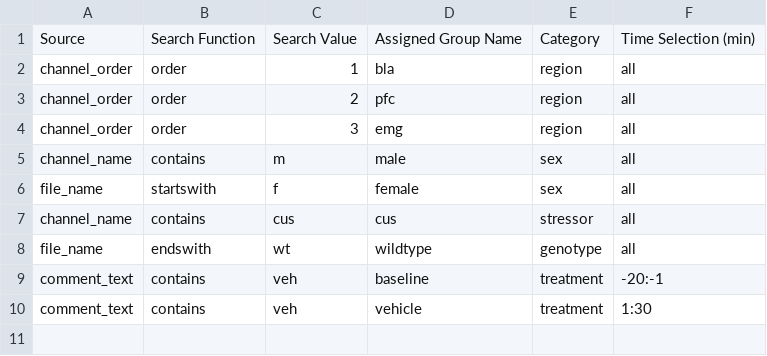
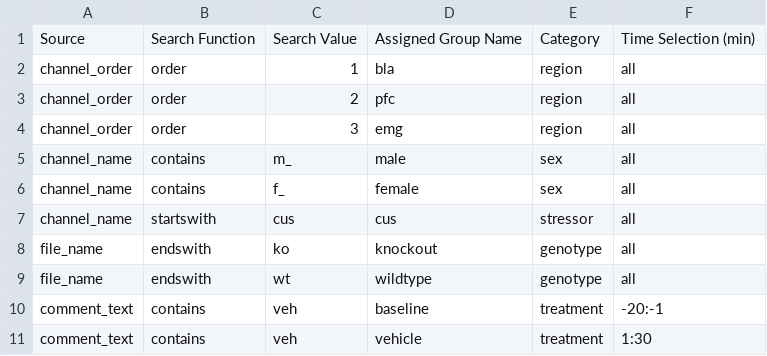
Before and after one commit to SAKEverse/sake-plan, a CSV file: example_data/default_table_data.csv, drawn as a sheet.

Commit message:
Update default_table_data.csv

```diff
--- a/example_data/default_table_data.csv
+++ b/example_data/default_table_data.csv
@@ -4,5 +4,6 @@ channel_order,order,2,pfc,region,all
 channel_order,order,3,emg,region,all
-channel_name,contains,m,male,sex,all
-file_name,startswith,f,female,sex,all
-channel_name,contains,cus,cus,stressor,all
+channel_name,contains,m_,male,sex,all
+channel_name,contains,f_,female,sex,all
+channel_name,startswith,cus,cus,stressor,all
+file_name,endswith,ko,knockout,genotype,all
 file_name,endswith,wt,wildtype,genotype,all
```
